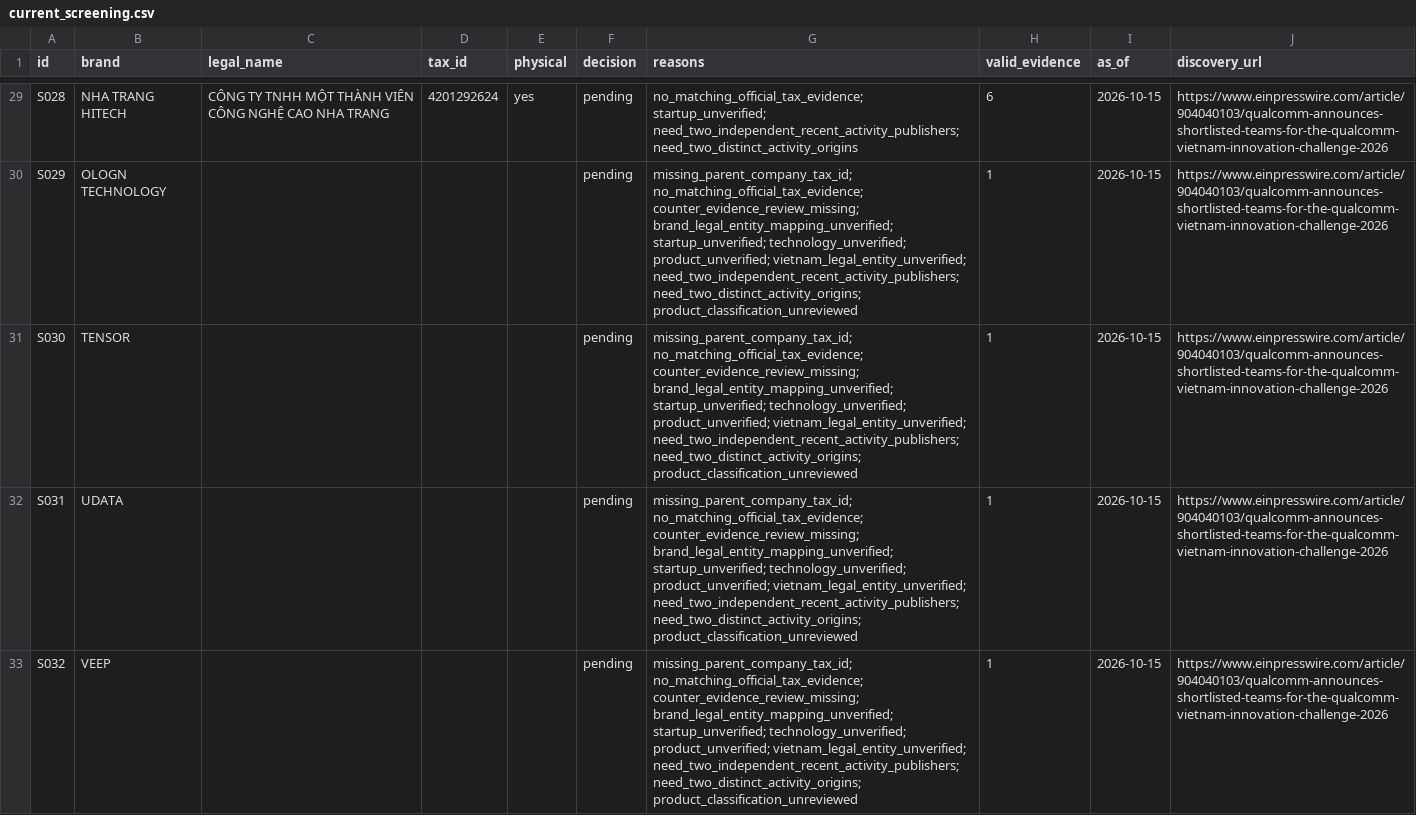
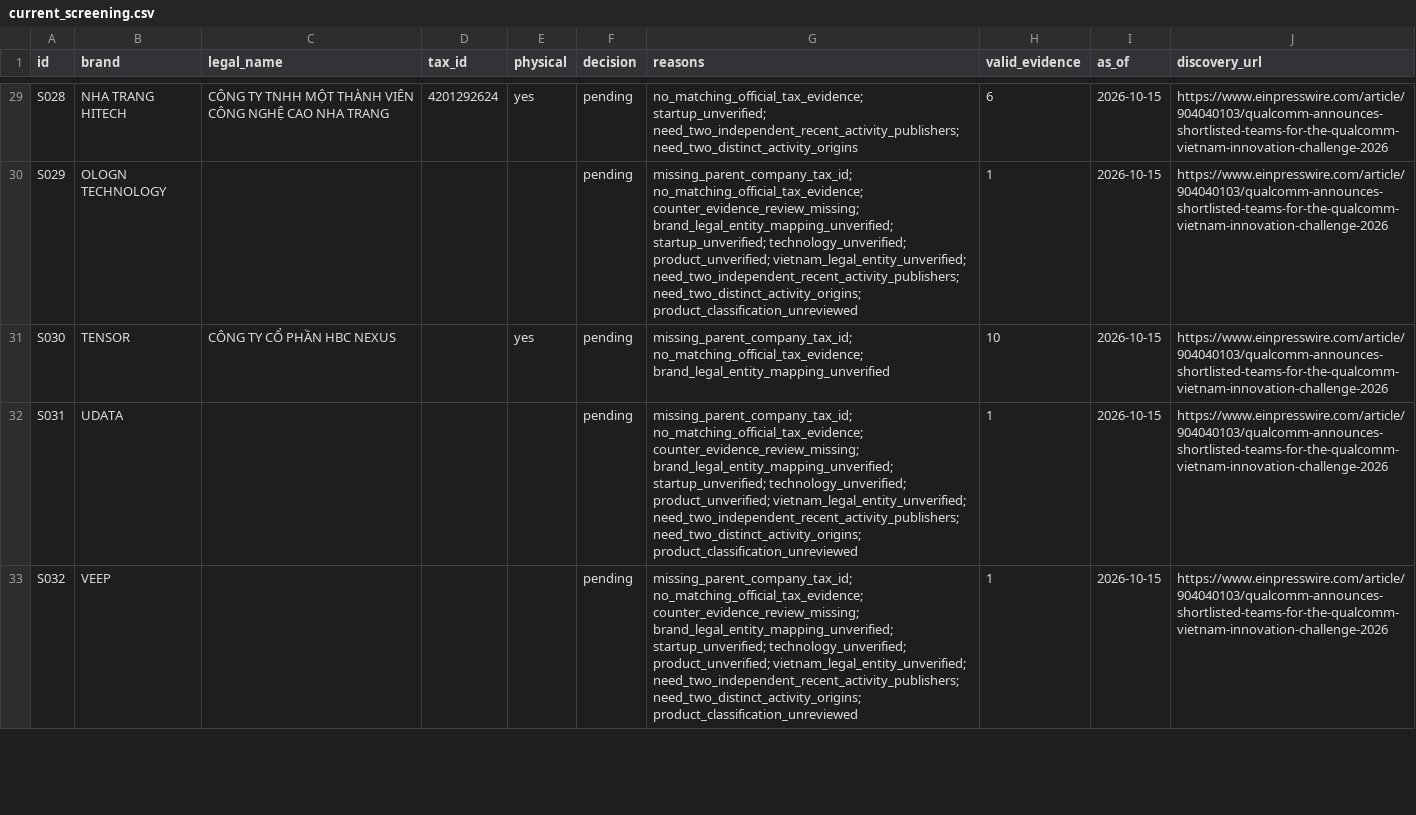
Before and after one commit to nguyenhoangvietdp-collab/csdl_co_ban, a CSV file: research/startups/current_screening.csv, drawn as a sheet; only a part is shown, gaps mark what is left out.

Commit message:
Review Tensor EggVision evidence and retain pending tax and legal mapping gates

```diff
--- a/research/startups/current_screening.csv
+++ b/research/startups/current_screening.csv
@@ -30,3 +30,3 @@ S028,NHA TRANG HITECH,CÔNG TY TNHH MỘT THÀNH VIÊN CÔNG NGHỆ CAO NHA TRAN
 S029,OLOGN TECHNOLOGY,,,,pending,missing_parent_company_tax_id; no_matching_official_tax_evidence; counter_evidence_review_missing; brand_legal_entity_mapping_unverified; startup_unverified; technology_unverified; product_unverified; vietnam_legal_entity_unverified; need_two_independent_recent_activity_publishers; need_two_distinct_activity_origins; product_classification_unreviewed,1,2026-10-15,https://www.einpresswire.com/article/904040103/qualcomm-announces-shortlisted-teams-for-the-qualcomm-vietnam-innovation-challenge-2026
-S030,TENSOR,,,,pending,missing_parent_company_tax_id; no_matching_official_tax_evidence; counter_evidence_review_missing; brand_legal_entity_mapping_unverified; startup_unverified; technology_unverified; product_unverified; vietnam_legal_entity_unverified; need_two_independent_recent_activity_publishers; need_two_distinct_activity_origins; product_classification_unreviewed,1,2026-10-15,https://www.einpresswire.com/article/904040103/qualcomm-announces-shortlisted-teams-for-the-qualcomm-vietnam-innovation-challenge-2026
+S030,TENSOR,CÔNG TY CỔ PHẦN HBC NEXUS,,yes,pending,missing_parent_company_tax_id; no_matching_official_tax_evidence; brand_legal_entity_mapping_unverified,10,2026-10-15,https://www.einpresswire.com/article/904040103/qualcomm-announces-shortlisted-teams-for-the-qualcomm-vietnam-innovation-challenge-2026
 S031,UDATA,,,,pending,missing_parent_company_tax_id; no_matching_official_tax_evidence; counter_evidence_review_missing; brand_legal_entity_mapping_unverified; startup_unverified; technology_unverified; product_unverified; vietnam_legal_entity_unverified; need_two_independent_recent_activity_publishers; need_two_distinct_activity_origins; product_classification_unreviewed,1,2026-10-15,https://www.einpresswire.com/article/904040103/qualcomm-announces-shortlisted-teams-for-the-qualcomm-vietnam-innovation-challenge-2026
```
Also changed, not shown: 7 other files.
